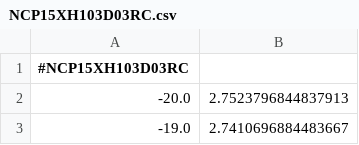
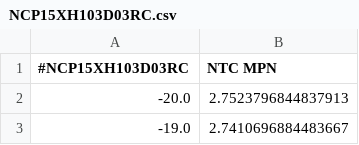
Before and after one commit to LukeGary462/ee-calculators, a CSV file: sensors/thermistor/NCP15XH103D03RC.csv, drawn as a sheet; only a part is shown.

Commit message:
Update NCP15XH103D03RC.csv

```diff
--- a/sensors/thermistor/NCP15XH103D03RC.csv
+++ b/sensors/thermistor/NCP15XH103D03RC.csv
@@ -1,2 +1,2 @@
-#NCP15XH103D03RC
+#NCP15XH103D03RC, NTC MPN
 -20.0,2.7523796844837913
```
